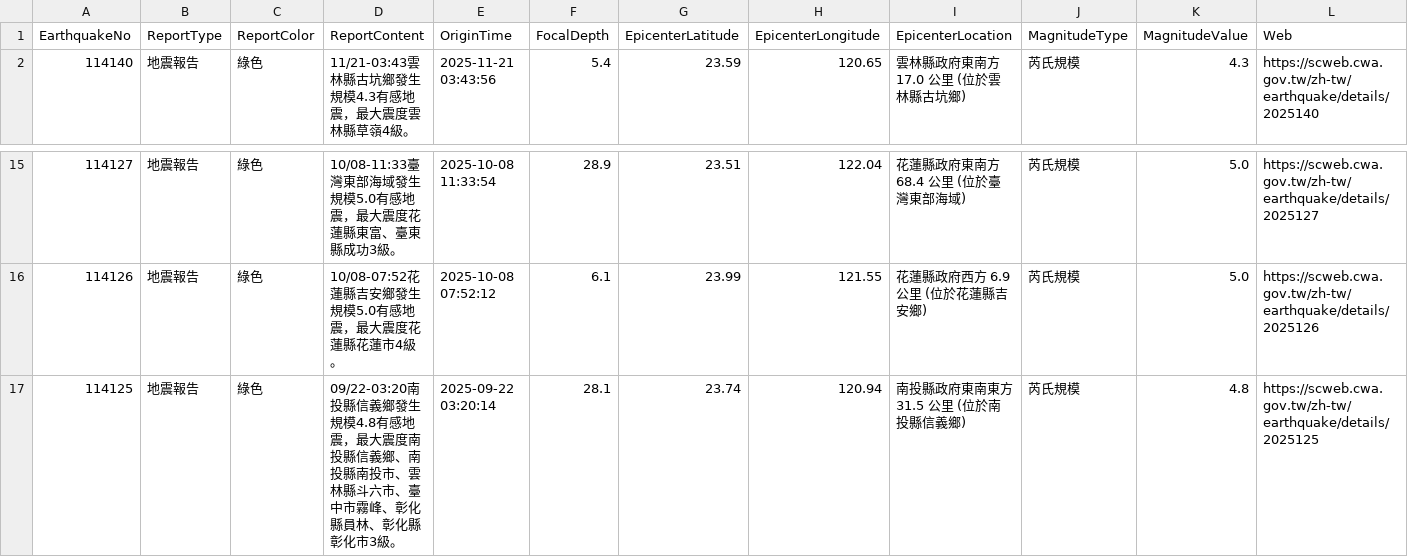
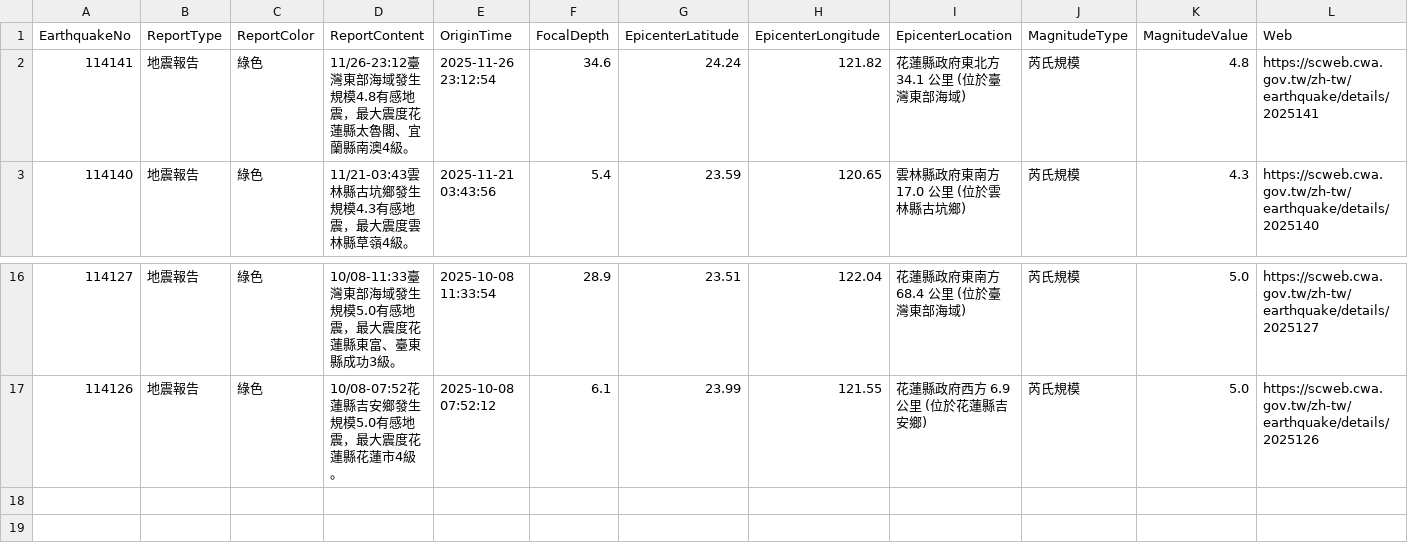
Before and after one commit to FatFang/crawler, a CSV file: api1.csv, drawn as a sheet; only a part is shown, gaps mark what is left out; removed rows and columns are numbered as before the commit, all else as after; the diff names each change by its address in the sheet, - before the commit and + after, or states it on an @@ line.

Commit message:
Update api1.csv by bot

```diff
--- a/api1.csv
+++ b/api1.csv
+row 2: 114141 | 地震報告 | 綠色 | 11/26-23:12臺灣東部海域發生規模4.8有感地震，最大震度花蓮縣太魯閣、宜蘭縣南澳4級。 | 2025-11-26 23:12:54 | 34.6 | 24.24 | 121.82 | 花蓮縣政府東北方 34.1 公里 (位於臺灣東部海域) | 芮氏規模 | 4.8 | https://scweb.cwa.gov.tw/zh-tw/earthquake/details/2025141
-row 17: 114125 | 地震報告 | 綠色 | 09/22-03:20南投縣信義鄉發生規模4.8有感地震，最大震度南投縣信義鄉、南投縣南投市、雲林縣斗六市、臺中市霧峰、彰化縣員林、彰化縣彰化市3級。 | 2025-09-22 03:20:14 | 28.1 | 23.74 | 120.94 | 南投縣政府東南東方 31.5 公里 (位於南投縣信義鄉) | 芮氏規模 | 4.8 | https://scweb.cwa.gov.tw/zh-tw/earthquake/details/2025125
```
